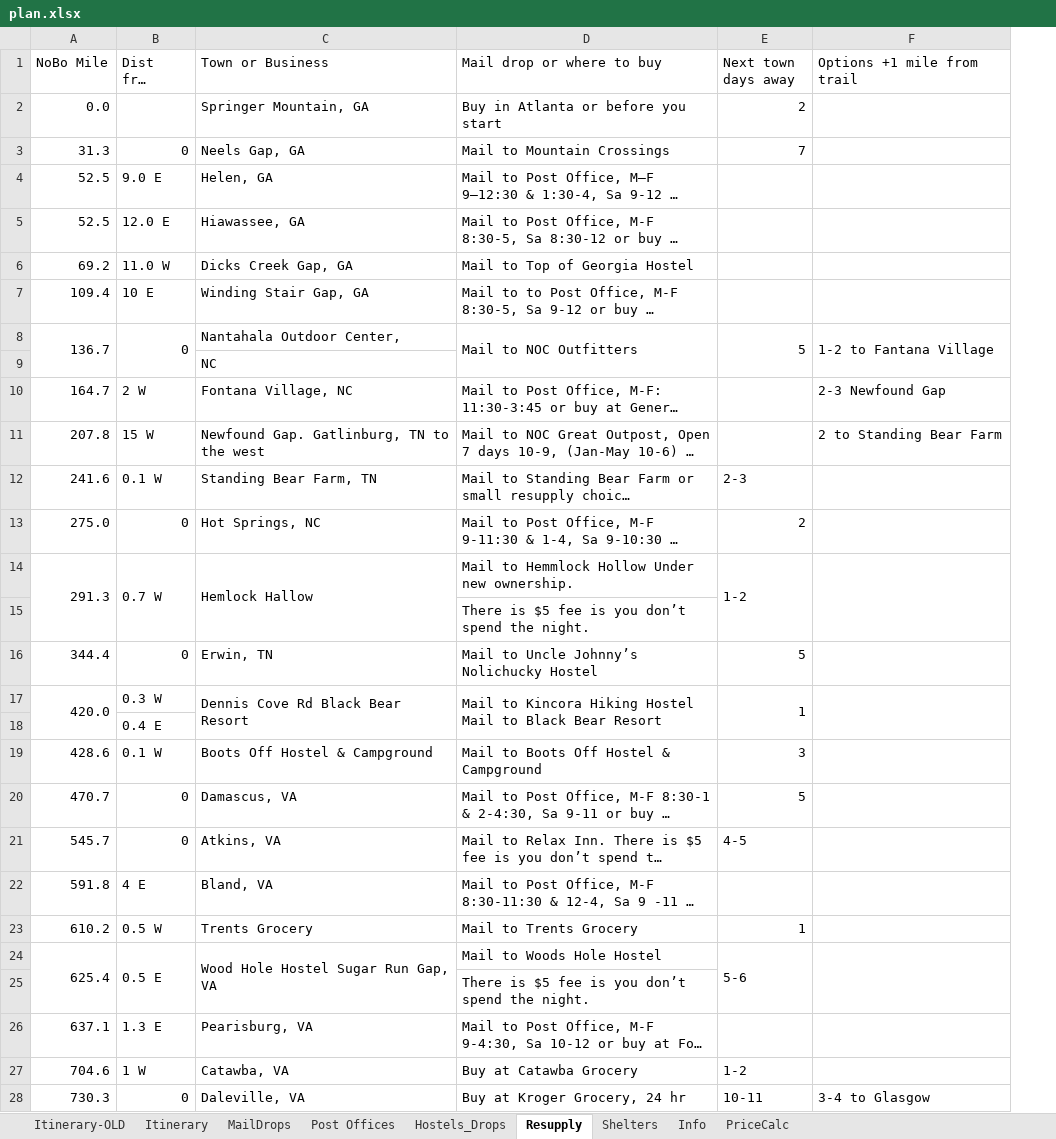
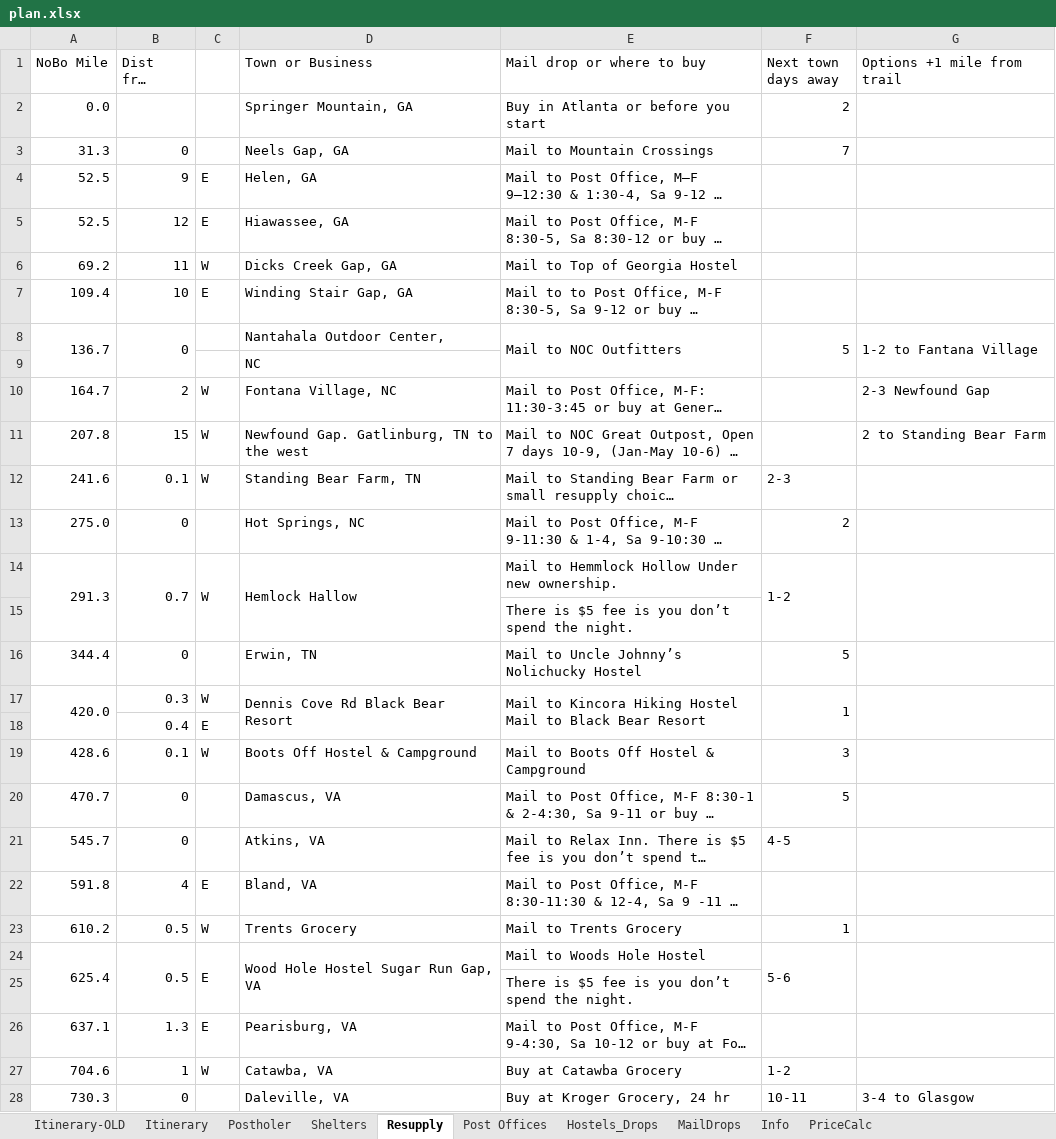
Before and after one commit to dpsmith005/backpacking, an Excel workbook: AT/plan.xlsx, sheet Resupply, drawn as a sheet; only a part is shown; long unchanged cells end in …; values as stored, in another font and other column widths than the file's, no cell formats; conditional formats not drawn; the diff covers the shown part only; the diff names each change by its address in the sheet, - before the commit and + after, or states it on an @@ line.

```diff
--- a/AT/plan.xlsx (sheet Resupply)
+++ b/AT/plan.xlsx (sheet Resupply)
+sheet tab: Postholer
@@ sheet tab order changed: Itinerary-OLD | Itinerary | Postholer | Shelters | Resupply | Post Offices | Hostels_Drops | MailDrops | Info | PriceCalc @@
+column C, rows 4-27: E | E | W | E |  |  | W | W | W |  | W |  |  | W | E | W |  |  | E | W | E |  | E | W
-B4 (Dist from Trail): 9.0 E
+B4 (Dist from Trail): 9
-B5 (Dist from Trail): 12.0 E
+B5 (Dist from Trail): 12
-B6 (Dist from Trail): 11.0 W
+B6 (Dist from Trail): 11
-B7 (Dist from Trail): 10 E
+B7 (Dist from Trail): 10
-B10 (Dist from Trail): 2 W
+B10 (Dist from Trail): 2
-B11 (Dist from Trail): 15 W
+B11 (Dist from Trail): 15
-B12 (Dist from Trail): 0.1 W
+B12 (Dist from Trail): 0.1
-B14 (Dist from Trail): 0.7 W
+B14 (Dist from Trail): 0.7
-B17 (Dist from Trail): 0.3 W
+B17 (Dist from Trail): 0.3
-B18 (Dist from Trail): 0.4 E
+B18 (Dist from Trail): 0.4
-B19 (Dist from Trail): 0.1 W
+B19 (Dist from Trail): 0.1
-B22 (Dist from Trail): 4 E
+B22 (Dist from Trail): 4
-B23 (Dist from Trail): 0.5 W
+B23 (Dist from Trail): 0.5
-B24 (Dist from Trail): 0.5 E
+B24 (Dist from Trail): 0.5
-B26 (Dist from Trail): 1.3 E
+B26 (Dist from Trail): 1.3
-B27 (Dist from Trail): 1 W
+B27 (Dist from Trail): 1
```
Also changed, not shown: 2 added rows and 28 edited cells elsewhere in this sheet, sheet Hostels_Drops, sheet Post Offices, sheet Itinerary, sheet Shelters, cell formats, AT/GearListNew.xlsx, AT/Materials.xlsx, 1 other file.
